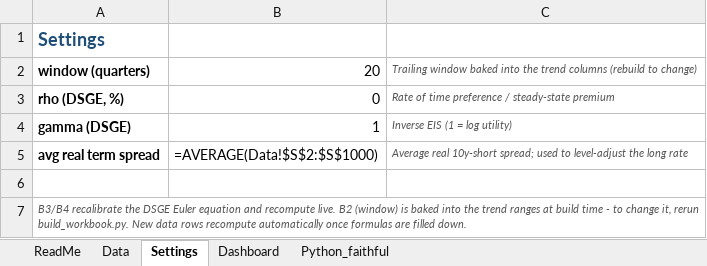
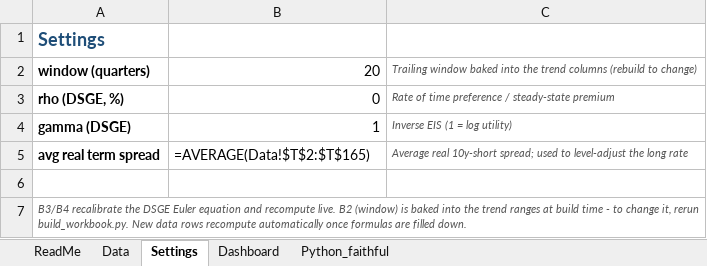
Before and after one commit to LY069/Neutral-Rate, an Excel workbook: excel/Japan_Neutral_Rate_Models.xlsx, sheet Settings, drawn as a sheet; values as stored, in another font and other column widths than the file's, no borders; formulas without a stored value are shown as written; the diff names each change by its address in the sheet, - before the commit and + after, or states it on an @@ line.

```diff
--- a/excel/Japan_Neutral_Rate_Models.xlsx (sheet Settings)
+++ b/excel/Japan_Neutral_Rate_Models.xlsx (sheet Settings)
-B5: =AVERAGE(Data!$S$2:$S$1000)
+B5: =AVERAGE(Data!$T$2:$T$165)
```
Also changed, not shown: sheet Data, sheet Python_faithful, charts or pictures, 12 other files.
